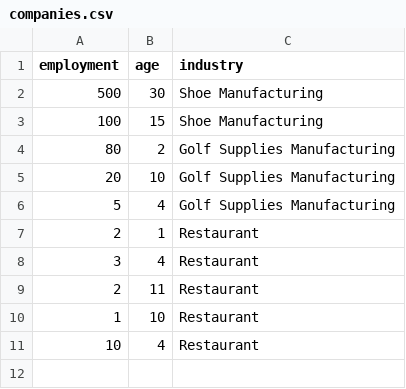
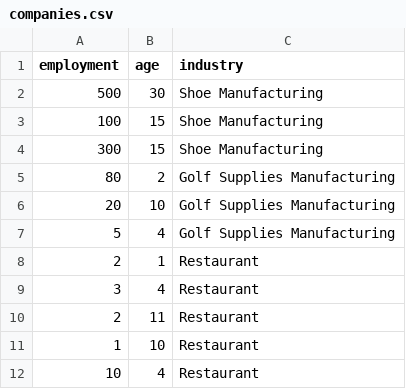
Before and after one commit to dominic-smith/interview, a CSV file: companies.csv, drawn as a sheet; the diff names each change by its address in the sheet, - before the commit and + after, or states it on an @@ line.

```diff
--- a/companies.csv
+++ b/companies.csv
+row 4: 300 | 15 | Shoe Manufacturing
```
Also changed, not shown: prices.csv, 1 other file.
